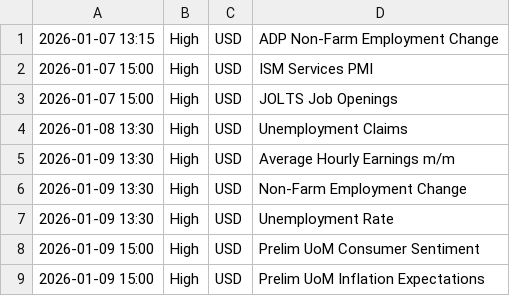
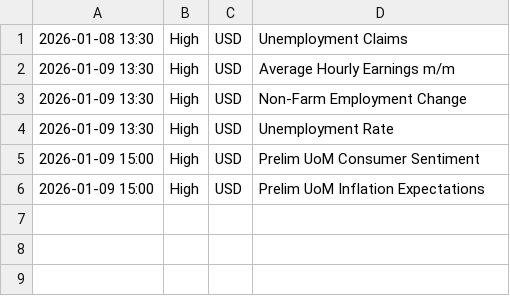
Before and after one commit to samuelnjerungari/gold-news-feed, a CSV file: news_calendar.csv, drawn as a sheet; the diff names each change by its address in the sheet, - before the commit and + after, or states it on an @@ line.

```diff
--- a/news_calendar.csv
+++ b/news_calendar.csv
-row 1: 2026-01-07 13:15 | High | USD | ADP Non-Farm Employment Change
-row 2: 2026-01-07 15:00 | High | USD | ISM Services PMI
-row 3: 2026-01-07 15:00 | High | USD | JOLTS Job Openings
```
